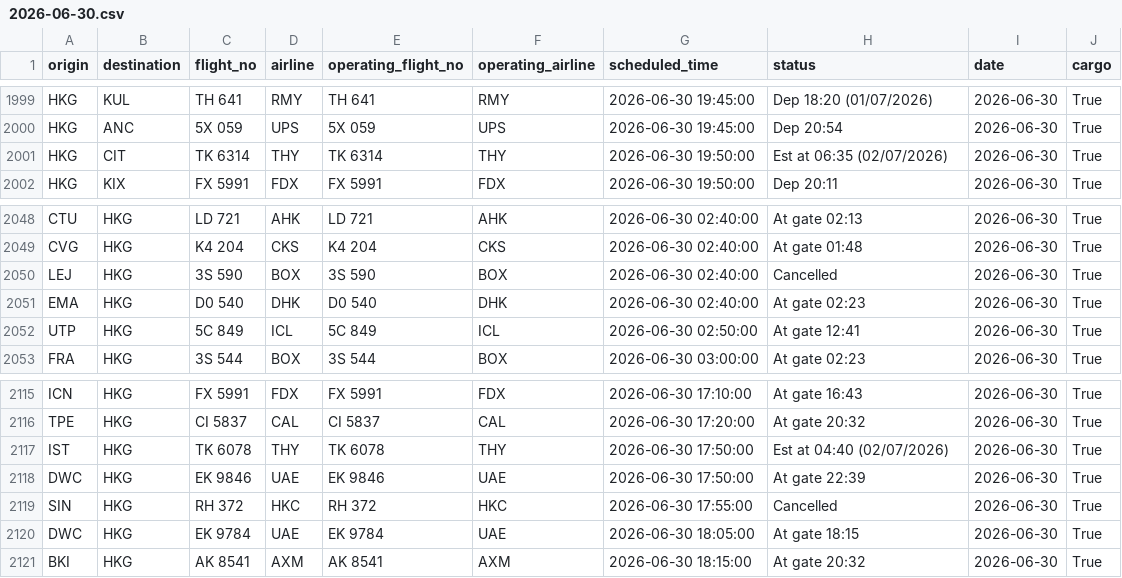
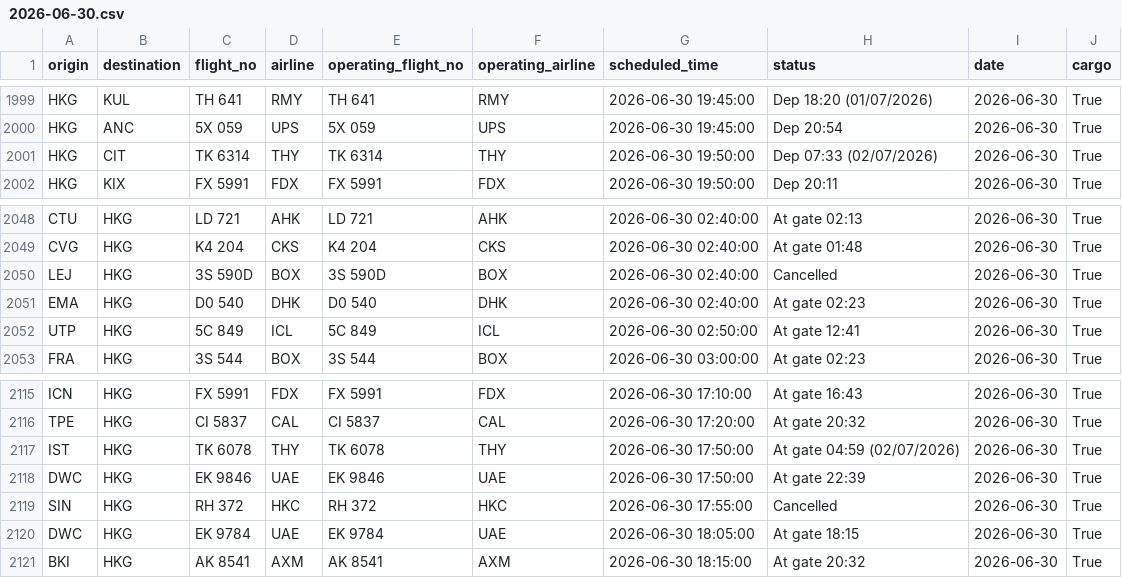
Before and after one commit to linlaurent/flyghts, a CSV file: data/hkg/2026-06-30.csv, drawn as a sheet; only a part is shown, gaps mark what is left out.

```diff
--- a/data/hkg/2026-06-30.csv
+++ b/data/hkg/2026-06-30.csv
@@ -2000,3 +2000,3 @@ HKG,KUL,TH 641,RMY,TH 641,RMY,2026-06-30 19:45:00,Dep 18:20 (01/07/2026),2026-06
 HKG,ANC,5X 059,UPS,5X 059,UPS,2026-06-30 19:45:00,Dep 20:54,2026-06-30,True
-HKG,CIT,TK 6314,THY,TK 6314,THY,2026-06-30 19:50:00,Est at 06:35 (02/07/2026),2026-06-30,True
+HKG,CIT,TK 6314,THY,TK 6314,THY,2026-06-30 19:50:00,Dep 07:33 (02/07/2026),2026-06-30,True
 HKG,KIX,FX 5991,FDX,FX 5991,FDX,2026-06-30 19:50:00,Dep 20:11,2026-06-30,True
@@ -2049,3 +2049,3 @@ CTU,HKG,LD 721,AHK,LD 721,AHK,2026-06-30 02:40:00,At gate 02:13,2026-06-30,True
 CVG,HKG,K4 204,CKS,K4 204,CKS,2026-06-30 02:40:00,At gate 01:48,2026-06-30,True
-LEJ,HKG,3S 590,BOX,3S 590,BOX,2026-06-30 02:40:00,Cancelled,2026-06-30,True
+LEJ,HKG,3S 590D,BOX,3S 590D,BOX,2026-06-30 02:40:00,Cancelled,2026-06-30,True
 EMA,HKG,D0 540,DHK,D0 540,DHK,2026-06-30 02:40:00,At gate 02:23,2026-06-30,True
@@ -2116,3 +2116,3 @@ ICN,HKG,FX 5991,FDX,FX 5991,FDX,2026-06-30 17:10:00,At gate 16:43,2026-06-30,Tru
 TPE,HKG,CI 5837,CAL,CI 5837,CAL,2026-06-30 17:20:00,At gate 20:32,2026-06-30,True
-IST,HKG,TK 6078,THY,TK 6078,THY,2026-06-30 17:50:00,Est at 04:40 (02/07/2026),2026-06-30,True
+IST,HKG,TK 6078,THY,TK 6078,THY,2026-06-30 17:50:00,At gate 04:59 (02/07/2026),2026-06-30,True
 DWC,HKG,EK 9846,UAE,EK 9846,UAE,2026-06-30 17:50:00,At gate 22:39,2026-06-30,True
```
Also changed, not shown: 1 other file.
